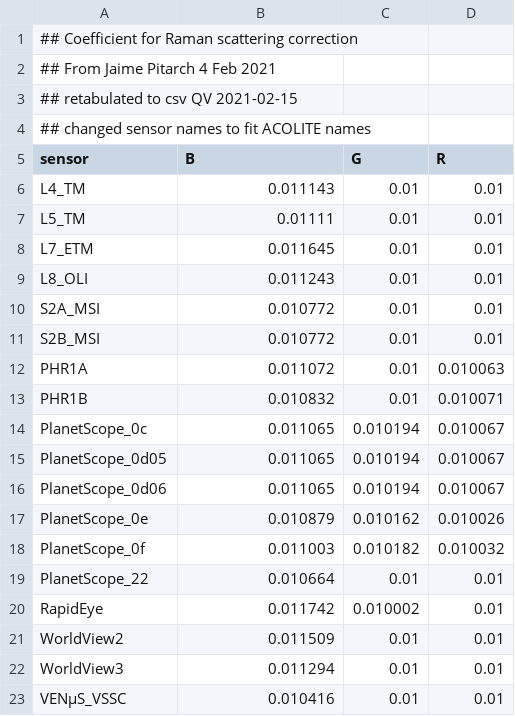
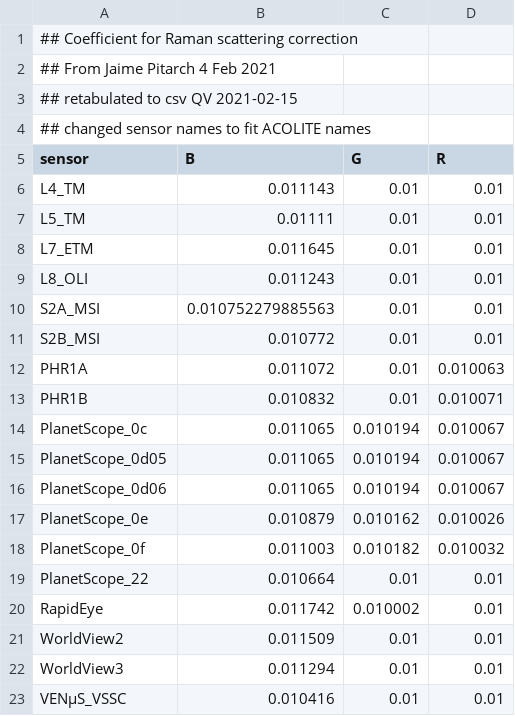
Before and after one commit to acolite/acolite, a CSV file: data/Shared/algorithms/P3QAA/beta1.csv, drawn as a sheet.

```diff
--- a/data/Shared/algorithms/P3QAA/beta1.csv
+++ b/data/Shared/algorithms/P3QAA/beta1.csv
@@ -9,3 +9,3 @@ L7_ETM,0.011645,0.01,0.01
 L8_OLI,0.011243,0.01,0.01
-S2A_MSI,0.010772,0.01,0.01
+S2A_MSI,0.010752279885563,0.01,0.01
 S2B_MSI,0.010772,0.01,0.01
```
Also changed, not shown: data/Shared/algorithms/P3QAA/alpha.csv, data/Shared/algorithms/P3QAA/bbw.csv, 7 other files.
